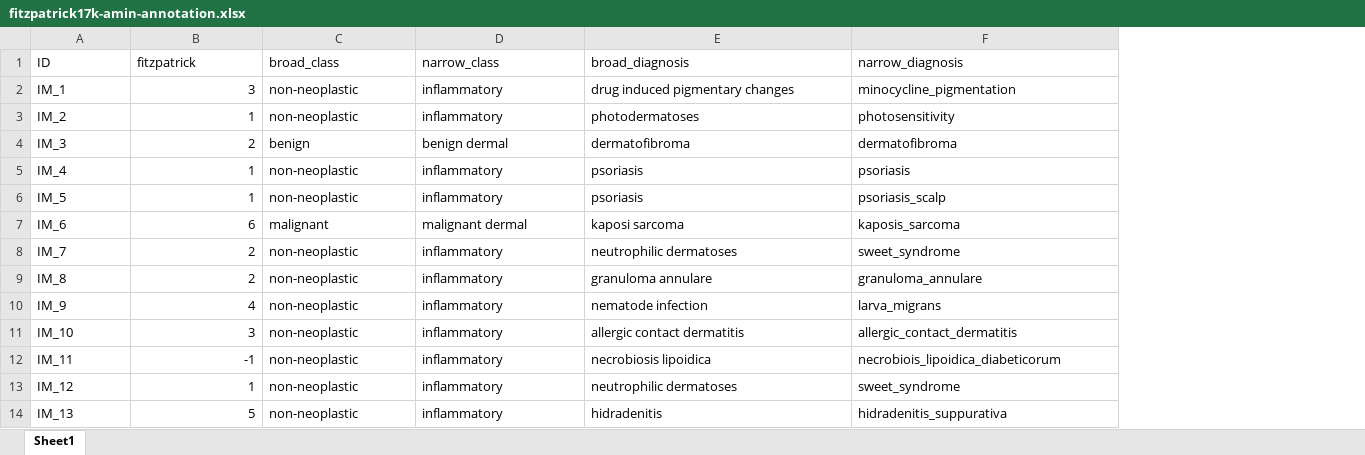
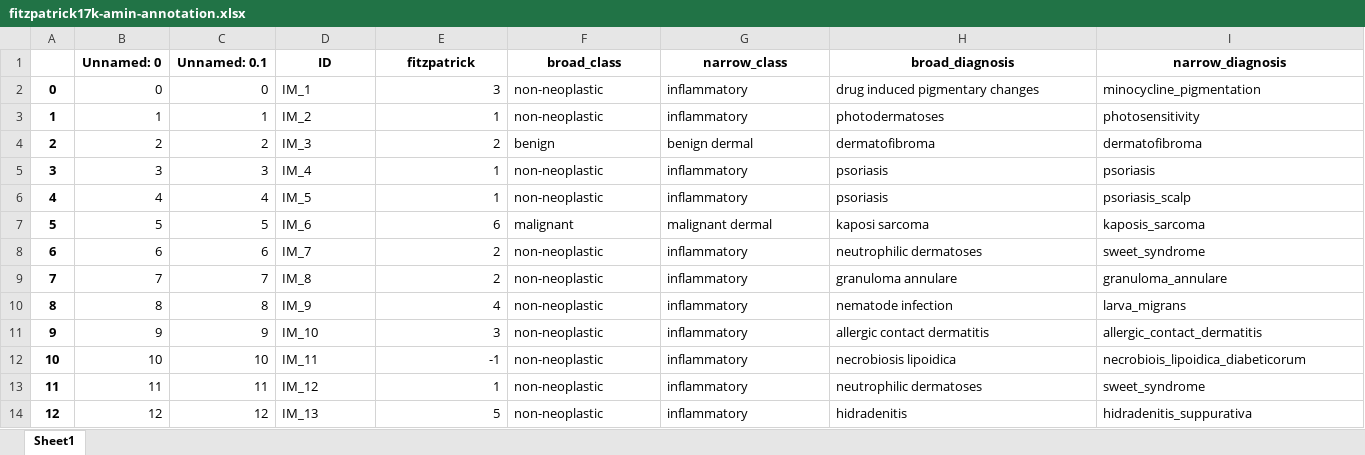
Before and after one commit to Yu-ChengDutch/eXAI_thesis, an Excel workbook: fitzpatrick17k-amin-annotation.xlsx, sheet Sheet1, drawn as a sheet; only a part is shown; values as stored, in another font and other column widths than the file's, no borders; addresses are those after the commit; the diff covers the shown part only; the diff names each change by its address in the sheet, - before the commit and + after, or states it on an @@ line.

Commit message:
Finished the visual annotation system

```diff
--- a/fitzpatrick17k-amin-annotation.xlsx (sheet Sheet1)
+++ b/fitzpatrick17k-amin-annotation.xlsx (sheet Sheet1)
+column A, rows 2-14: 0 | 1 | 2 | 3 | 4 | 5 | 6 | 7 | 8 | 9 | 10 | 11 | 12
+column B (Unnamed: 0), rows 2-14: 0 | 1 | 2 | 3 | 4 | 5 | 6 | 7 | 8 | 9 | 10 | 11 | 12
+column C (Unnamed: 0.1), rows 2-14: 0 | 1 | 2 | 3 | 4 | 5 | 6 | 7 | 8 | 9 | 10 | 11 | 12
@@ D1:I1 bold: off → on, alignment: left → center @@
```
Also changed, not shown: cell formats elsewhere in this sheet, 1 other file.
